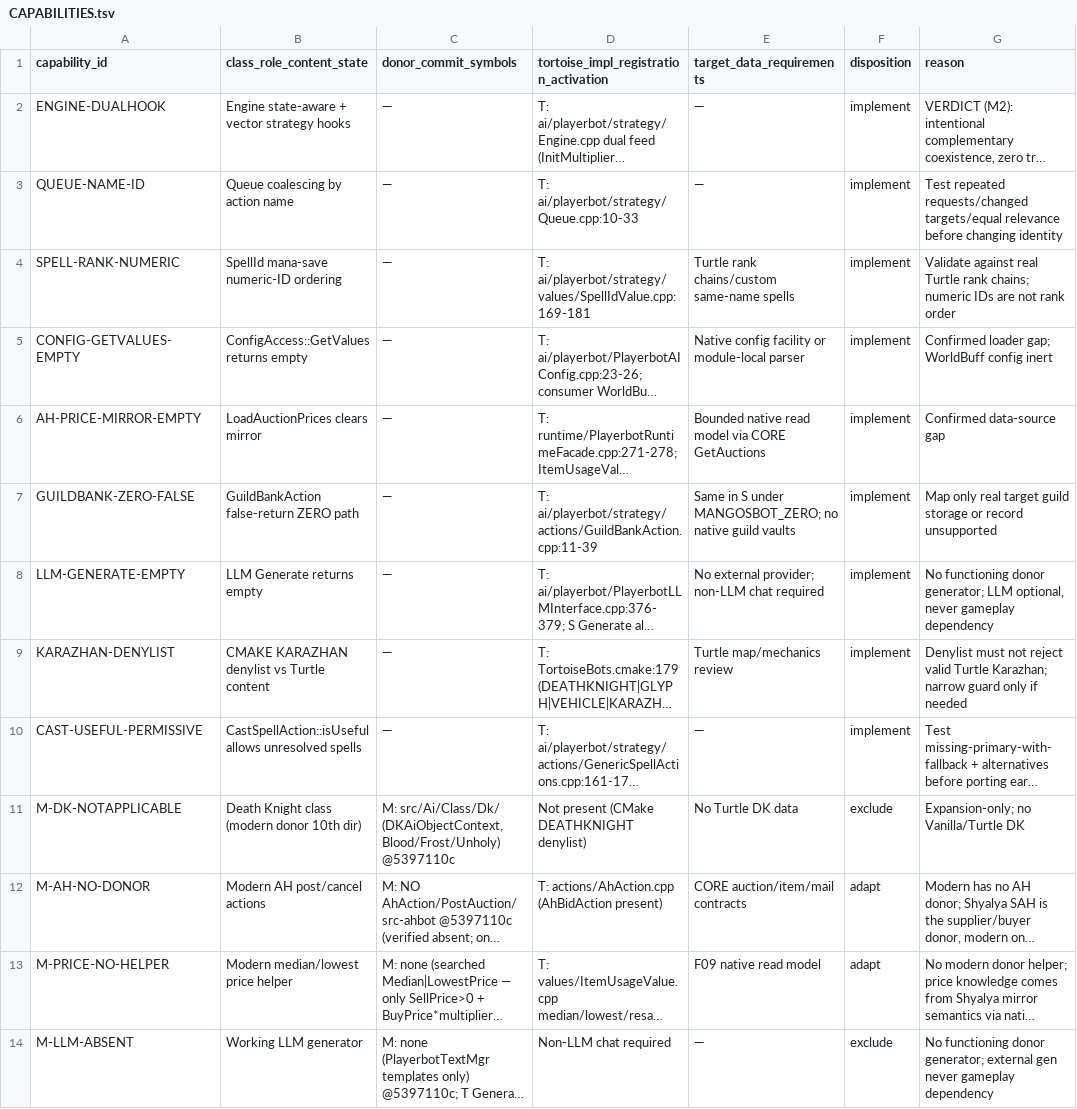
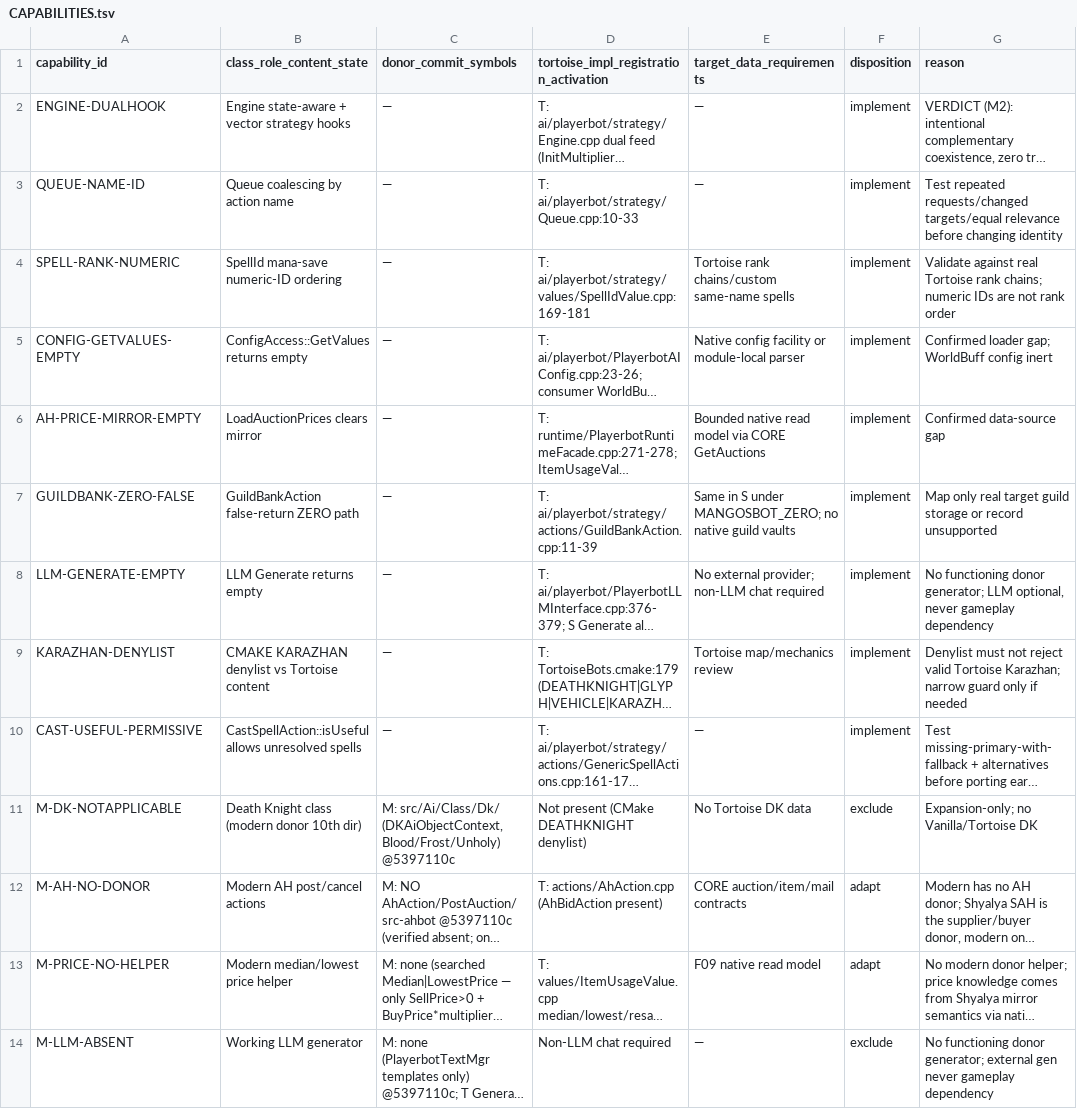
Before and after one commit to Sagiroth/TortoiseBots, a TSV file: docs/migration/CAPABILITIES.tsv, drawn as a sheet; only a part is shown; long unchanged cells end in …; the diff covers the shown part only; the diff names each change by its address in the sheet, - before the commit and + after, or states it on an @@ line.

Commit message:
rebrand: Turtle server refs -> Tortoise 1.18.1 Core from Penqle
Prose/code comments, LLM prompt defaults, SQL note, capability
ledger and data-contract wording now use Tortoise 1.18.1 Core from
Penqle (abbreviated Tortoise/Tortoise core in tight comments).
Renamed tools/verify_turtle_surface.sh ->
tools/verify_tortoise_surface.sh with updated callers and guard
message; F24-TURTLE row -> F24-TORTOISE; turtleOnlyBlacklist ->
tortoiseOnlyBlacklist. Kept verbatim: Polymorph pig/turtle animal
spell strings, PET_TURTLE core enum, historical quoted verifier
outputs in PROVENANCE.

```diff
--- a/docs/migration/CAPABILITIES.tsv
+++ b/docs/migration/CAPABILITIES.tsv
-E4 (target_data_requirements): Turtle rank chains/custom same-name spells
+E4 (target_data_requirements): Tortoise rank chains/custom same-name spells
-G4 (reason): …against real Turtle rank chains;…
+G4 (reason): …against real Tortoise rank chains;…
-B9 (class_role_content_state): CMAKE KARAZHAN denylist vs Turtle content
+B9 (class_role_content_state): CMAKE KARAZHAN denylist vs Tortoise content
-E9 (target_data_requirements): Turtle map/mechanics review
+E9 (target_data_requirements): Tortoise map/mechanics review
-G9 (reason): …reject valid Turtle Karazhan; narrow…
+G9 (reason): …reject valid Tortoise Karazhan; narrow…
-E11 (target_data_requirements): No Turtle DK data
+E11 (target_data_requirements): No Tortoise DK data
-G11 (reason): Expansion-only; no Vanilla/Turtle DK
+G11 (reason): Expansion-only; no Vanilla/Tortoise DK
```
Also changed, not shown: 24 edited cells elsewhere in this file, 47 other files.
